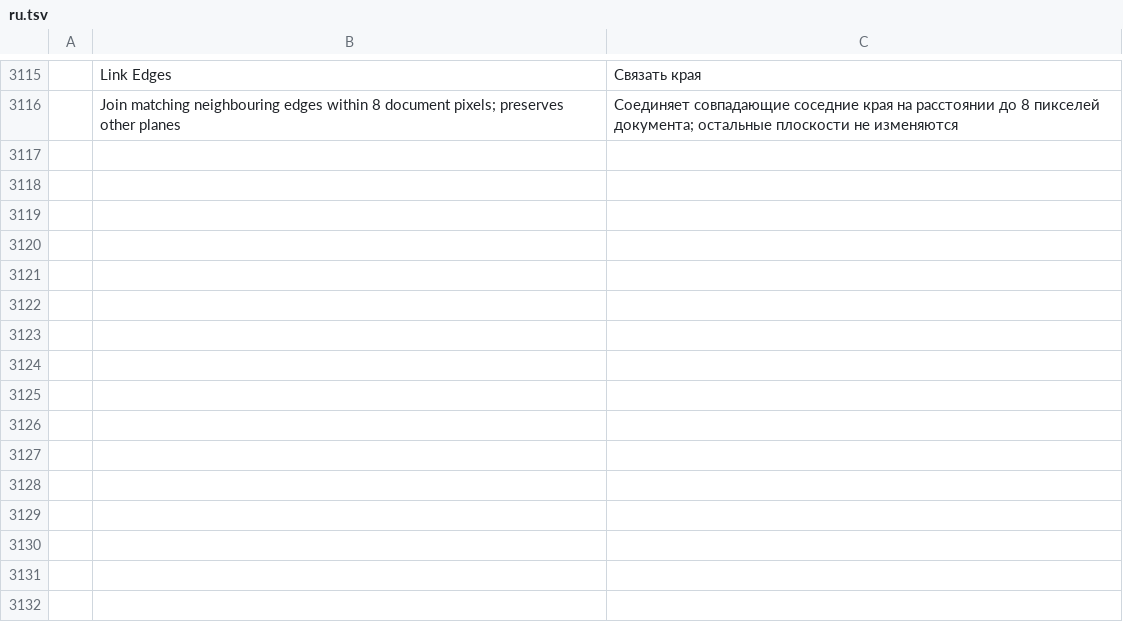
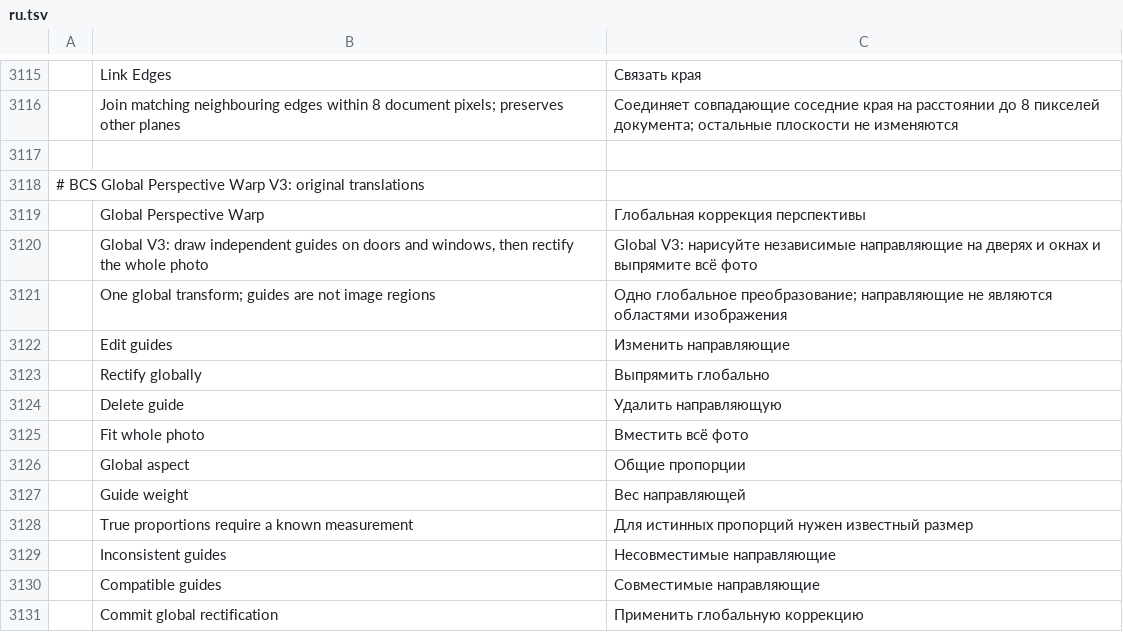
Before and after one commit to Darmonia/photocraft, a TSV file: crates/ui-egui/src/i18n/ru.tsv, drawn as a sheet; only a part is shown, gaps mark what is left out; the diff names each change by its address in the sheet, - before the commit and + after, or states it on an @@ line.

Commit message:
feat(perspective): rectify whole photos from independent guides

```diff
--- a/crates/ui-egui/src/i18n/ru.tsv
+++ b/crates/ui-egui/src/i18n/ru.tsv
+row 3117: (empty)
+row 3118: # BCS Global Perspective Warp V3: original translations
+row 3119:  | Global Perspective Warp | Глобальная коррекция перспективы
+row 3120:  | Global V3: draw independent guides on doors and windows, then rectify the whole photo | Global V3: нарисуйте независимые направляющие на дверях и окнах и выпрямите всё фото
+row 3121:  | One global transform; guides are not image regions | Одно глобальное преобразование; направляющие не являются областями изображения
+row 3122:  | Edit guides | Изменить направляющие
+row 3123:  | Rectify globally | Выпрямить глобально
+row 3124:  | Delete guide | Удалить направляющую
+row 3125:  | Fit whole photo | Вместить всё фото
+row 3126:  | Global aspect | Общие пропорции
+row 3127:  | Guide weight | Вес направляющей
+row 3128:  | True proportions require a known measurement | Для истинных пропорций нужен известный размер
+row 3129:  | Inconsistent guides | Несовместимые направляющие
+row 3130:  | Compatible guides | Совместимые направляющие
+row 3131:  | Commit global rectification | Применить глобальную коррекцию
```
Also changed, not shown: crates/ui-egui/src/i18n/el.tsv, crates/ui-egui/src/i18n/hu.tsv, 33 other files.
